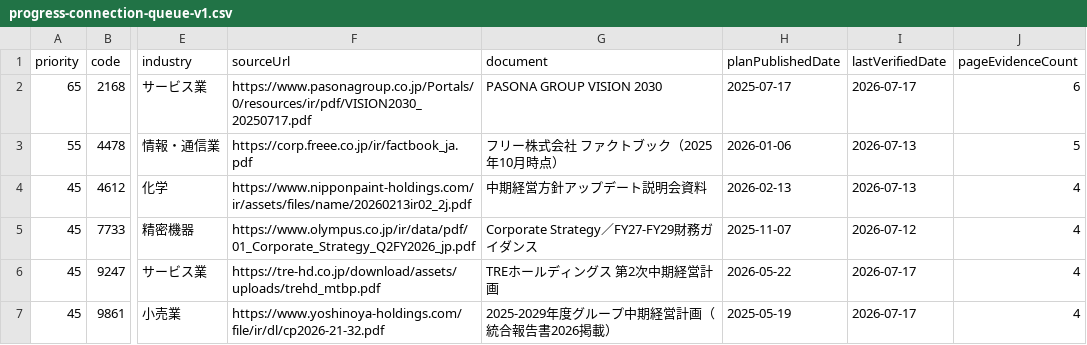
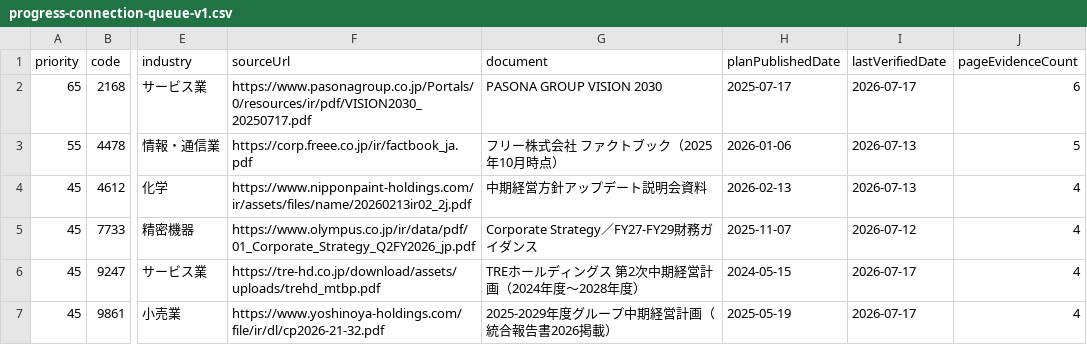
Before and after one commit to M-Osugi1230/chu-kei, a CSV file: operations/production-quality/progress-connection-queue-v1.csv, drawn as a sheet; only a part is shown, gaps mark what is left out; the diff names each change by its address in the sheet, - before the commit and + after, or states it on an @@ line.

```diff
--- a/operations/production-quality/progress-connection-queue-v1.csv
+++ b/operations/production-quality/progress-connection-queue-v1.csv
-G6 (document): TREホールディングス 第2次中期経営計画
+G6 (document): TREホールディングス 第2次中期経営計画（2024年度〜2028年度）
-H6 (planPublishedDate): 2026-05-22
+H6 (planPublishedDate): 2024-05-15
```
Also changed, not shown: 56 other files.
